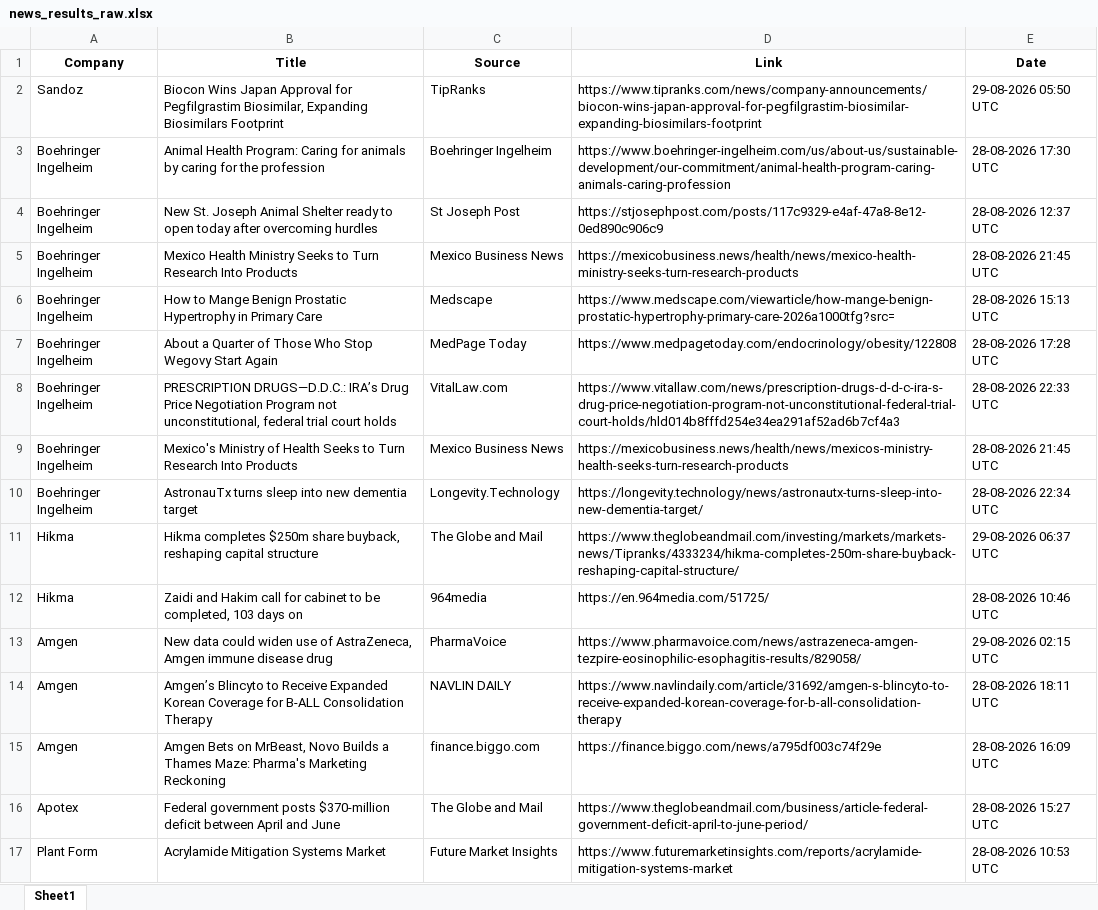
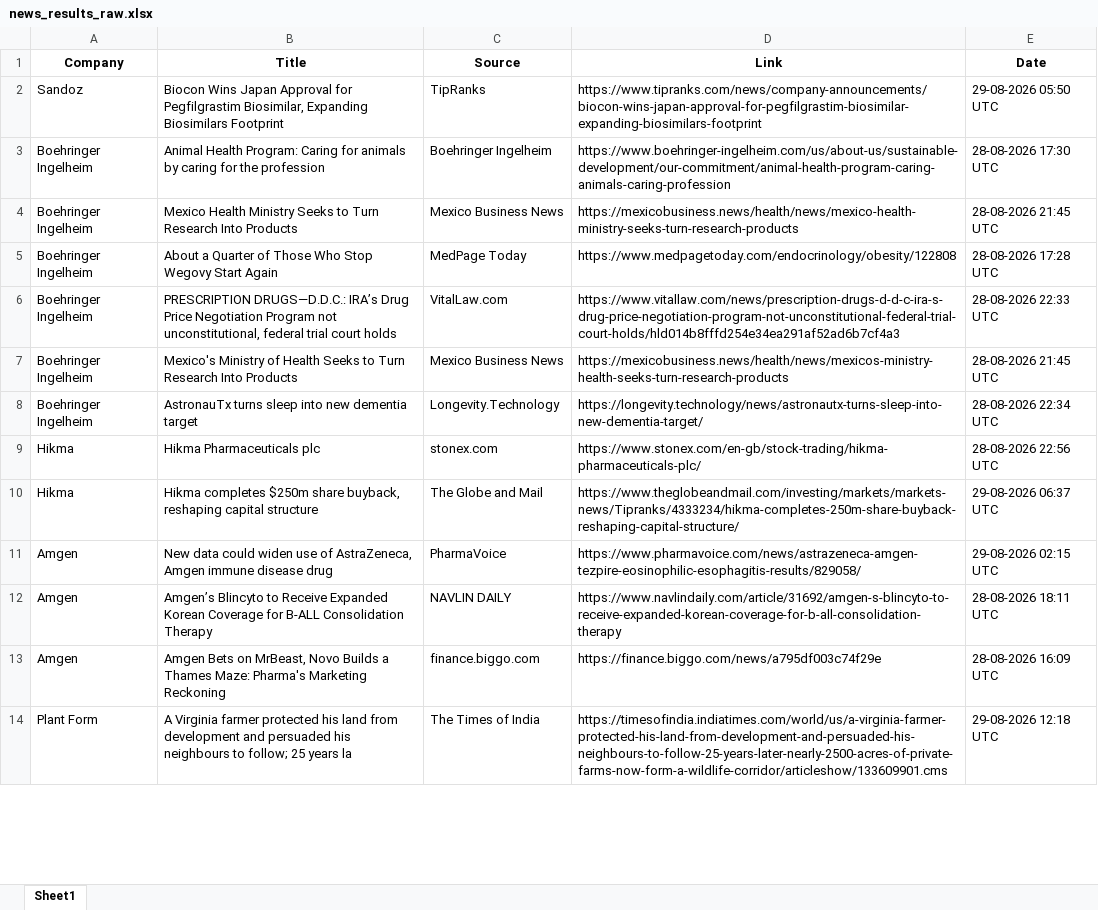
Before and after one commit to synapseKrishna/Ved, an Excel workbook: news_results_raw.xlsx, sheet Sheet1, drawn as a sheet; only a part is shown; values as stored, in another font and other column widths than the file's, no borders; removed rows and columns are numbered as before the commit, all else as after; the diff covers the shown part only; the diff names each change by its address in the sheet, - before the commit and + after, or states it on an @@ line.

```diff
--- a/news_results_raw.xlsx (sheet Sheet1)
+++ b/news_results_raw.xlsx (sheet Sheet1)
-row 4: Boehringer Ingelheim | New St. Joseph Animal Shelter ready to open today after overcoming hurdles | St Joseph Post | https://stjosephpost.com/posts/117c9329-e4af-47a8-8e12-0ed890c906c9 | 28-08-2026 12:37 UTC
-row 6: Boehringer Ingelheim | How to Mange Benign Prostatic Hypertrophy in Primary Care | Medscape | https://www.medscape.com/viewarticle/how-mange-benign-prostatic-hypertrophy-primary-care-2026a1000tfg?src= | 28-08-2026 15:13 UTC
+row 9: Hikma | Hikma Pharmaceuticals plc | stonex.com | https://www.stonex.com/en-gb/stock-trading/hikma-pharmaceuticals-plc/ | 28-08-2026 22:56 UTC
-row 12: Hikma | Zaidi and Hakim call for cabinet to be completed, 103 days on | 964media | https://en.964media.com/51725/ | 28-08-2026 10:46 UTC
-row 16: Apotex | Federal government posts $370-million deficit between April and June | The Globe and Mail | https://www.theglobeandmail.com/business/article-federal-government-deficit-april-to-june-period/ | 28-08-2026 15:27 UTC
-B14 (Title): Acrylamide Mitigation Systems Market
+B14 (Title): A Virginia farmer protected his land from development and persuaded his neighbours to follow; 25 years la
-C14 (Source): Future Market Insights
+C14 (Source): The Times of India
-D14 (Link): https://www.futuremarketinsights.com/reports/acrylamide-mitigation-systems-market
+D14 (Link): https://timesofindia.indiatimes.com/world/us/a-virginia-farmer-protected-his-land-from-development-and-persuaded-his-neighbours-to-follow-25-years-later-nearly-2500-acres-of-private-farms-now-form-a-wildlife-corridor/articleshow/133609901.cms
-E14 (Date): 28-08-2026 10:53 UTC
+E14 (Date): 29-08-2026 12:18 UTC
```
Also changed, not shown: 16 added rows, 31 removed rows, 2 moved rows and 107 edited cells elsewhere in this sheet, news_results.xlsx.
